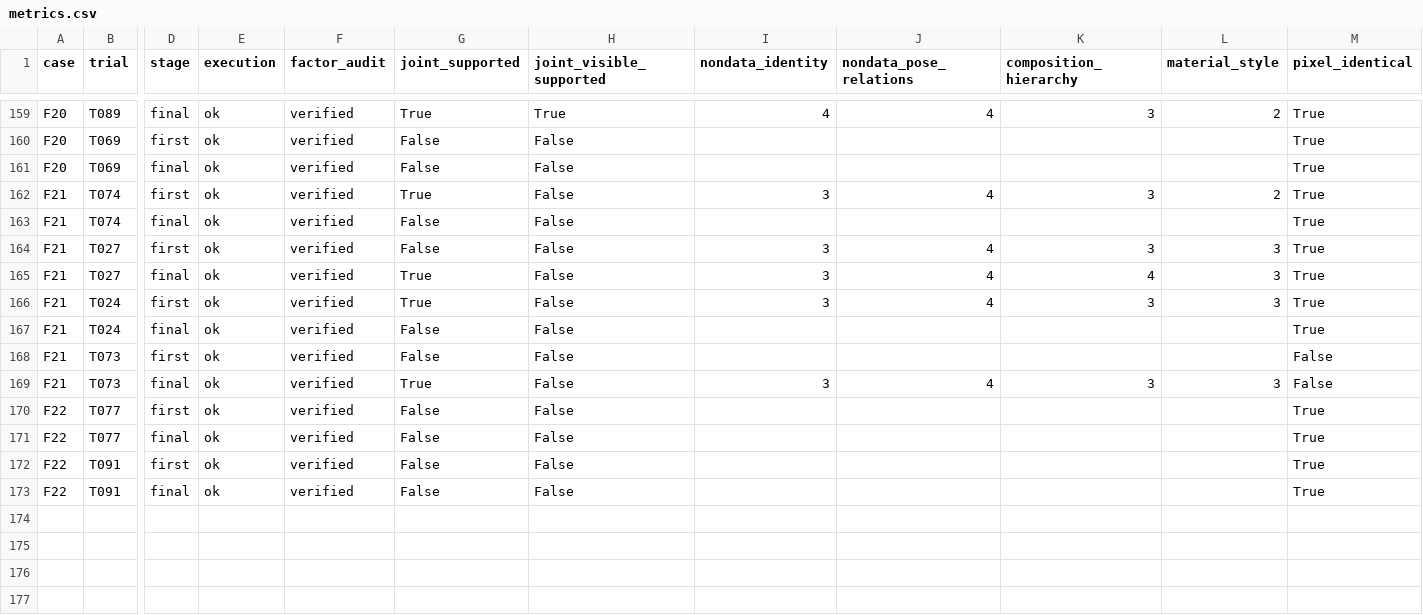
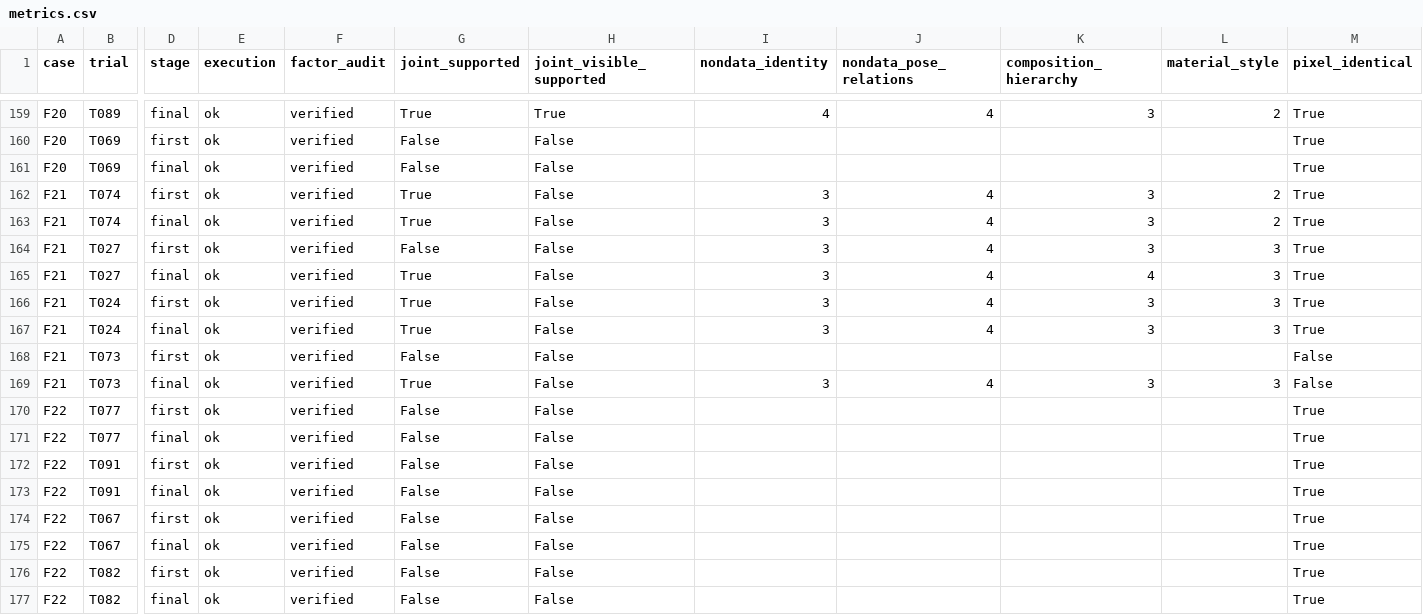
Before and after one commit to Guozihengwww/codemetaphor-review-127, a CSV file: reference-factorial-24/reports/reference_factorial24/metrics.csv, drawn as a sheet; only a part is shown, gaps mark what is left out; rows hold the shown columns only; the diff names each change by its address in the sheet, - before the commit and + after, or states it on an @@ line.

Commit message:
Update24-design four-condition reference experiment

```diff
--- a/reference-factorial-24/reports/reference_factorial24/metrics.csv
+++ b/reference-factorial-24/reports/reference_factorial24/metrics.csv
-G163 (joint_supported): False
+G163 (joint_supported): True
-I163 (nondata_identity): (empty)
+I163 (nondata_identity): 3
-J163 (nondata_pose_relations): (empty)
+J163 (nondata_pose_relations): 4
-K163 (composition_hierarchy): (empty)
+K163 (composition_hierarchy): 3
-L163 (material_style): (empty)
+L163 (material_style): 2
-G167 (joint_supported): False
+G167 (joint_supported): True
-I167 (nondata_identity): (empty)
+I167 (nondata_identity): 3
-J167 (nondata_pose_relations): (empty)
+J167 (nondata_pose_relations): 4
-K167 (composition_hierarchy): (empty)
+K167 (composition_hierarchy): 3
-L167 (material_style): (empty)
+L167 (material_style): 3
+row 174: F22 | T067 | first | ok | verified | False | False |  |  |  |  | True
+row 175: F22 | T067 | final | ok | verified | False | False |  |  |  |  | True
+row 176: F22 | T082 | first | ok | verified | False | False |  |  |  |  | True
+row 177: F22 | T082 | final | ok | verified | False | False |  |  |  |  | True
```
Also changed, not shown: 7 other files.
